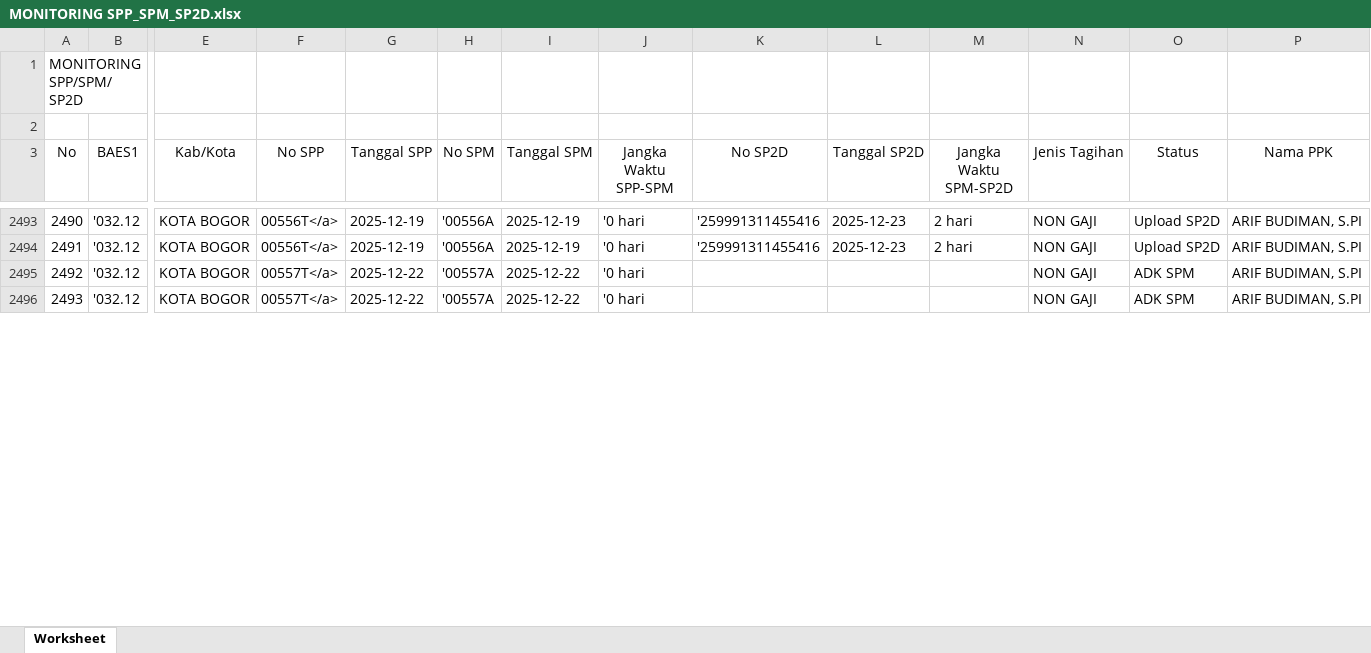
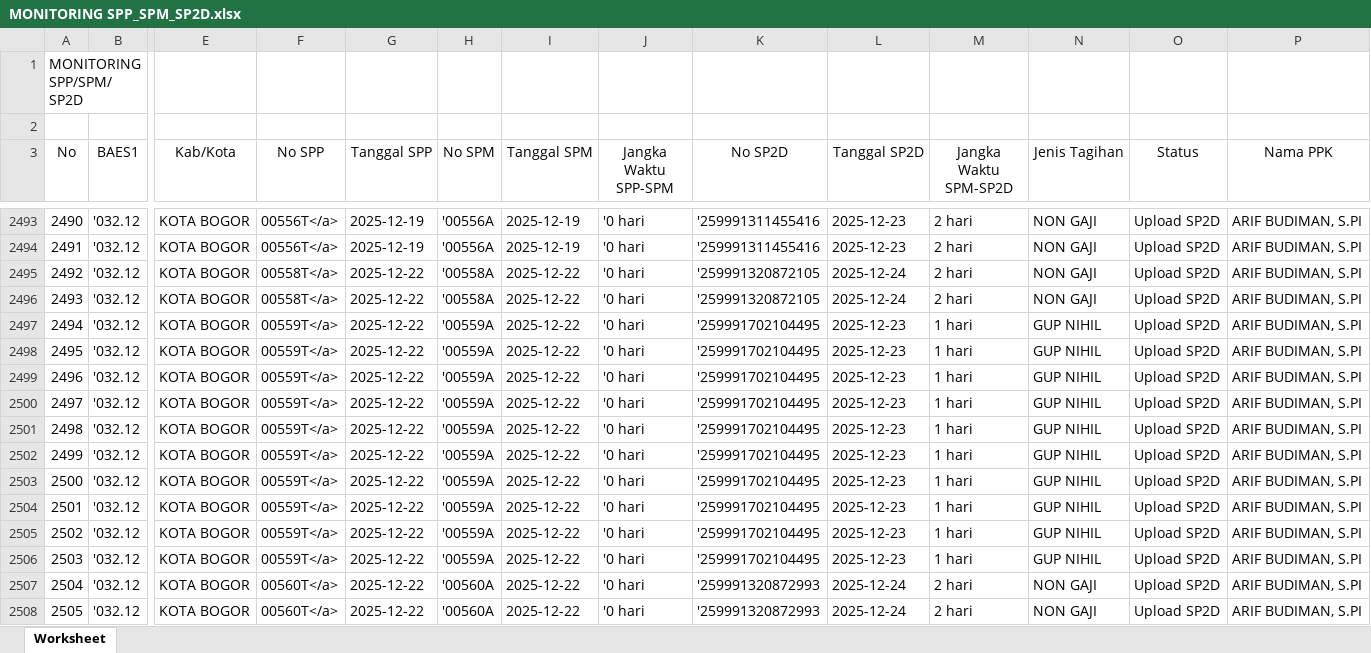
Before and after one commit to eemenk/TA.2025, an Excel workbook: Database/MONITORING SPP_SPM_SP2D.xlsx, sheet Worksheet, drawn as a sheet; only a part is shown, gaps mark what is left out; values as stored, in another font and other column widths than the file's, no borders; addresses are those after the commit; rows hold the shown columns only; the diff covers the shown part only; the diff names each change by its address in the sheet, - before the commit and + after, or states it on an @@ line.

```diff
--- a/Database/MONITORING SPP_SPM_SP2D.xlsx (sheet Worksheet)
+++ b/Database/MONITORING SPP_SPM_SP2D.xlsx (sheet Worksheet)
+row 2495: 2492 | '032.12 | KOTA BOGOR | 00558T</a> | 2025-12-22 | '00558A | 2025-12-22 | '0 hari | '259991320872105 | 2025-12-24 | 2 hari | NON GAJI | Upload SP2D | ARIF BUDIMAN, S.PI
+row 2496: 2493 | '032.12 | KOTA BOGOR | 00558T</a> | 2025-12-22 | '00558A | 2025-12-22 | '0 hari | '259991320872105 | 2025-12-24 | 2 hari | NON GAJI | Upload SP2D | ARIF BUDIMAN, S.PI
+row 2497: 2494 | '032.12 | KOTA BOGOR | 00559T</a> | 2025-12-22 | '00559A | 2025-12-22 | '0 hari | '259991702104495 | 2025-12-23 | 1 hari | GUP NIHIL | Upload SP2D | ARIF BUDIMAN, S.PI
+row 2498: 2495 | '032.12 | KOTA BOGOR | 00559T</a> | 2025-12-22 | '00559A | 2025-12-22 | '0 hari | '259991702104495 | 2025-12-23 | 1 hari | GUP NIHIL | Upload SP2D | ARIF BUDIMAN, S.PI
+row 2499: 2496 | '032.12 | KOTA BOGOR | 00559T</a> | 2025-12-22 | '00559A | 2025-12-22 | '0 hari | '259991702104495 | 2025-12-23 | 1 hari | GUP NIHIL | Upload SP2D | ARIF BUDIMAN, S.PI
+row 2500: 2497 | '032.12 | KOTA BOGOR | 00559T</a> | 2025-12-22 | '00559A | 2025-12-22 | '0 hari | '259991702104495 | 2025-12-23 | 1 hari | GUP NIHIL | Upload SP2D | ARIF BUDIMAN, S.PI
+row 2501: 2498 | '032.12 | KOTA BOGOR | 00559T</a> | 2025-12-22 | '00559A | 2025-12-22 | '0 hari | '259991702104495 | 2025-12-23 | 1 hari | GUP NIHIL | Upload SP2D | ARIF BUDIMAN, S.PI
+row 2502: 2499 | '032.12 | KOTA BOGOR | 00559T</a> | 2025-12-22 | '00559A | 2025-12-22 | '0 hari | '259991702104495 | 2025-12-23 | 1 hari | GUP NIHIL | Upload SP2D | ARIF BUDIMAN, S.PI
+row 2503: 2500 | '032.12 | KOTA BOGOR | 00559T</a> | 2025-12-22 | '00559A | 2025-12-22 | '0 hari | '259991702104495 | 2025-12-23 | 1 hari | GUP NIHIL | Upload SP2D | ARIF BUDIMAN, S.PI
+row 2504: 2501 | '032.12 | KOTA BOGOR | 00559T</a> | 2025-12-22 | '00559A | 2025-12-22 | '0 hari | '259991702104495 | 2025-12-23 | 1 hari | GUP NIHIL | Upload SP2D | ARIF BUDIMAN, S.PI
+row 2505: 2502 | '032.12 | KOTA BOGOR | 00559T</a> | 2025-12-22 | '00559A | 2025-12-22 | '0 hari | '259991702104495 | 2025-12-23 | 1 hari | GUP NIHIL | Upload SP2D | ARIF BUDIMAN, S.PI
+row 2506: 2503 | '032.12 | KOTA BOGOR | 00559T</a> | 2025-12-22 | '00559A | 2025-12-22 | '0 hari | '259991702104495 | 2025-12-23 | 1 hari | GUP NIHIL | Upload SP2D | ARIF BUDIMAN, S.PI
@@ column A (No) renumbered between rows 2507 and 2510 @@
-F2507:F2508 (No SPP): 00557T</a>
+F2507:F2508 (No SPP): 00560T</a>
-H2507:H2508 (No SPM): '00557A
+H2507:H2508 (No SPM): '00560A
-K2507:K2508 (No SP2D): (empty)
+K2507:K2508 (No SP2D): '259991320872993
-L2507:L2508 (Tanggal SP2D): (empty)
+L2507:L2508 (Tanggal SP2D): 2025-12-24
-M2507:M2508 (Jangka Waktu SPM-SP2D): (empty)
+M2507:M2508 (Jangka Waktu SPM-SP2D): 2 hari
-O2507:O2508 (Status): ADK SPM
+O2507:O2508 (Status): Upload SP2D
```
Also changed, not shown: 8 added rows and 31 edited cells elsewhere in this sheet, Database/Akrual.xlsx, Database/DAFTAR SP2D SATKER.xlsx, 3 other files.
